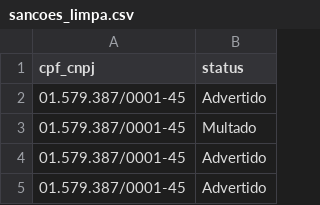
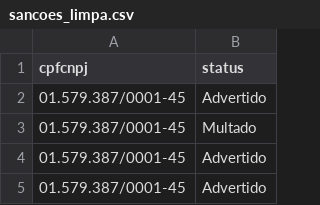
Before and after one commit to marianamatosc/python, a CSV file: sancoes_limpa.csv, drawn as a sheet; only a part is shown.

Commit message:
Add files via upload

```diff
--- a/sancoes_limpa.csv
+++ b/sancoes_limpa.csv
@@ -1,2 +1,2 @@
-cpf_cnpj;status
+cpfcnpj;status
 01.579.387/0001-45;Advertido
```
